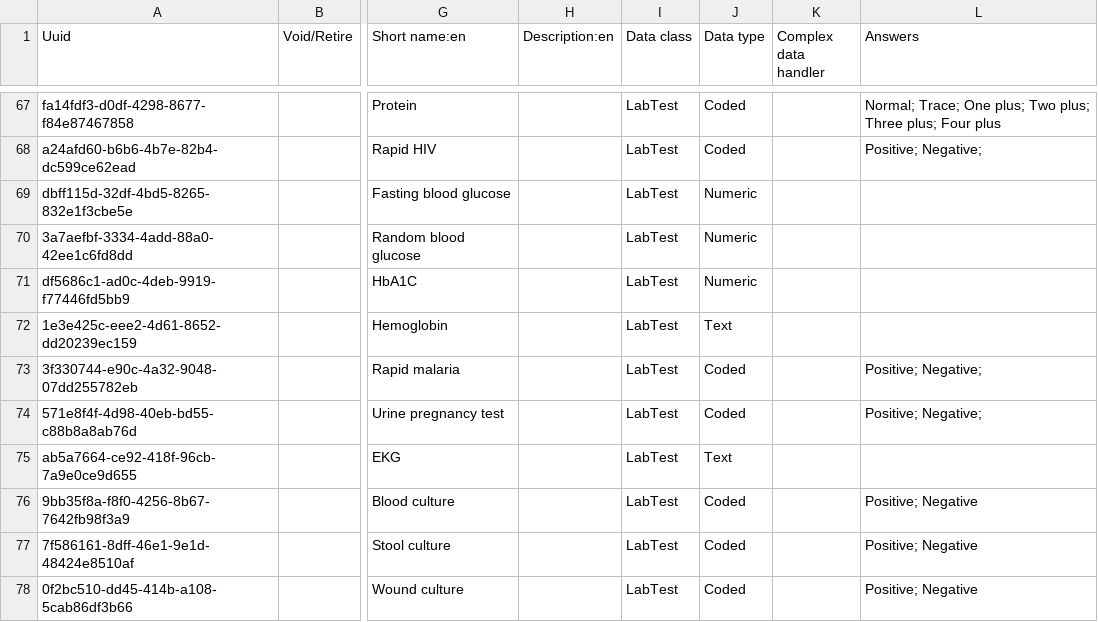
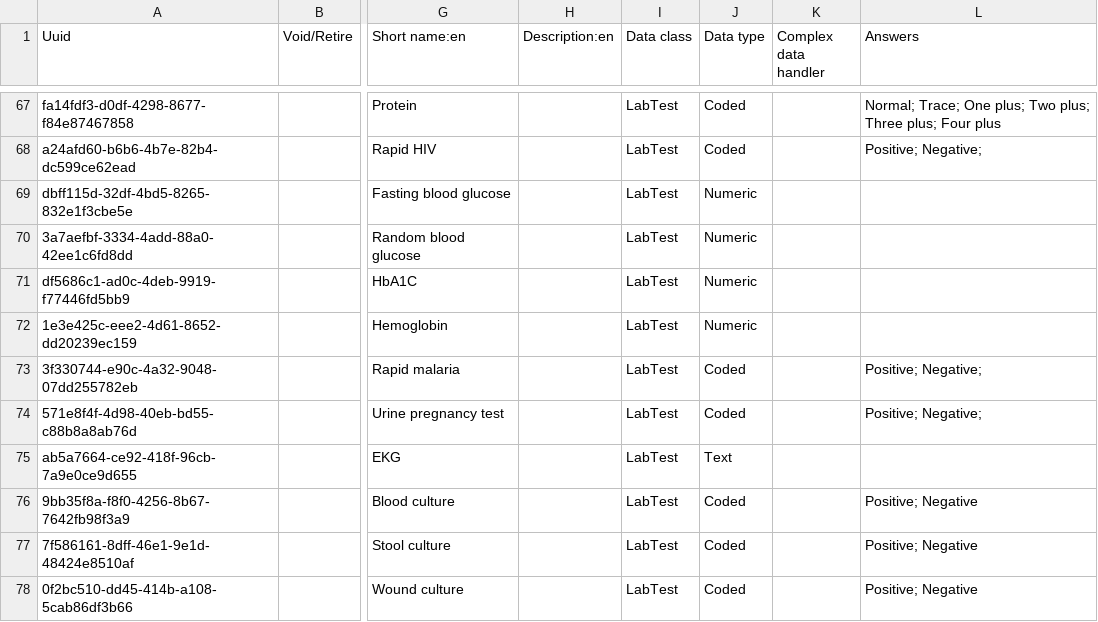
Before and after one commit to globalhealthcoalition/openmrs-config-ghc, a CSV file: configuration/concepts/lab_tests.csv, drawn as a sheet; only a part is shown, gaps mark what is left out; the diff names each change by its address in the sheet, - before the commit and + after, or states it on an @@ line.

Commit message:
Change Hemoglobin to Numeric

```diff
--- a/configuration/concepts/lab_tests.csv
+++ b/configuration/concepts/lab_tests.csv
-J72 (Data type): Text
+J72 (Data type): Numeric
```
